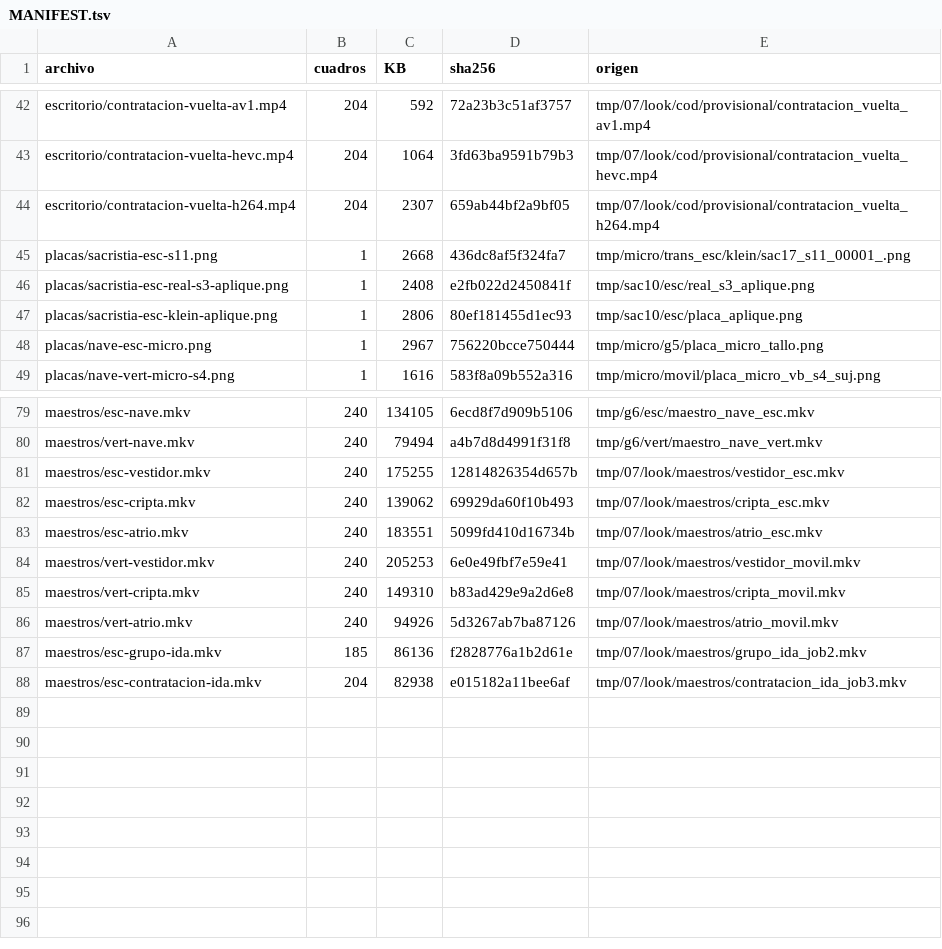
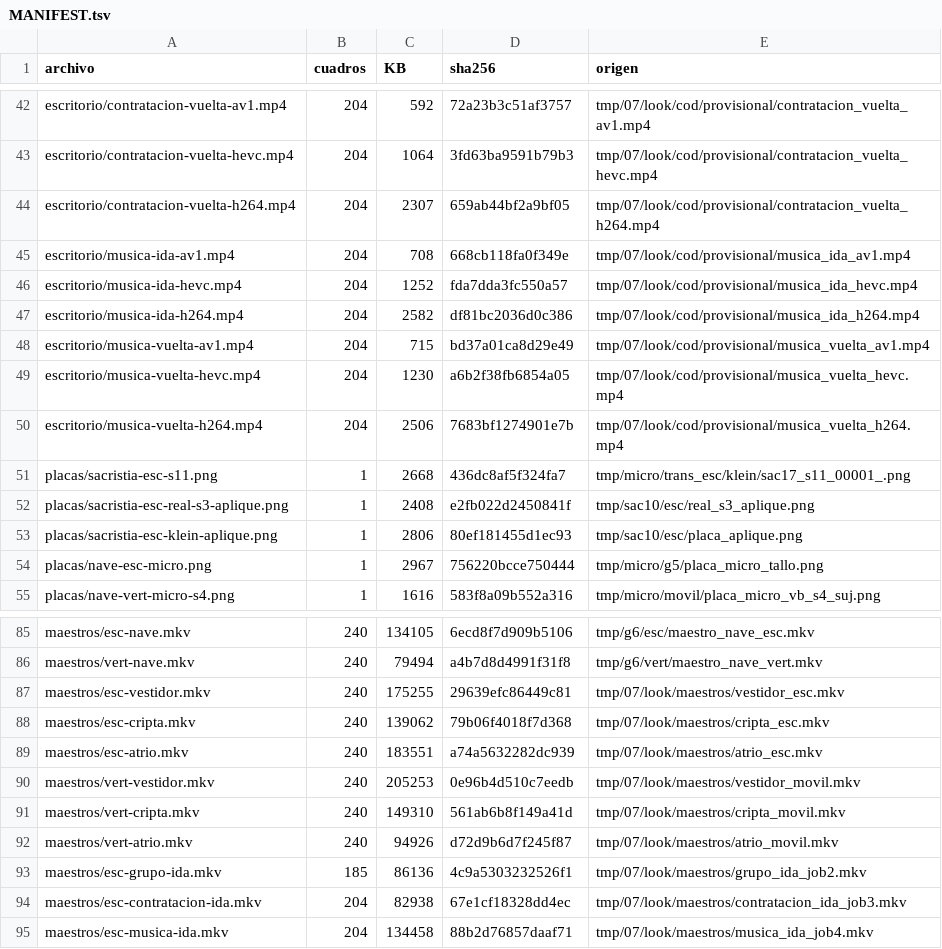
Before and after one commit to Butrelo8/MafiaTumbOfi, a TSV file: entrega/MANIFEST.tsv, drawn as a sheet; only a part is shown, gaps mark what is left out.

```diff
--- a/entrega/MANIFEST.tsv
+++ b/entrega/MANIFEST.tsv
@@ -44,2 +44,8 @@ escritorio/contratacion-vuelta-hevc.mp4	204	1064	3fd63ba9591b79b3	tmp/07/look/co
 escritorio/contratacion-vuelta-h264.mp4	204	2307	659ab44bf2a9bf05	tmp/07/look/cod/provisional/contratacion_vuelta_h264.mp4
+escritorio/musica-ida-av1.mp4	204	708	668cb118fa0f349e	tmp/07/look/cod/provisional/musica_ida_av1.mp4
+escritorio/musica-ida-hevc.mp4	204	1252	fda7dda3fc550a57	tmp/07/look/cod/provisional/musica_ida_hevc.mp4
+escritorio/musica-ida-h264.mp4	204	2582	df81bc2036d0c386	tmp/07/look/cod/provisional/musica_ida_h264.mp4
+escritorio/musica-vuelta-av1.mp4	204	715	bd37a01ca8d29e49	tmp/07/look/cod/provisional/musica_vuelta_av1.mp4
+escritorio/musica-vuelta-hevc.mp4	204	1230	a6b2f38fb6854a05	tmp/07/look/cod/provisional/musica_vuelta_hevc.mp4
+escritorio/musica-vuelta-h264.mp4	204	2506	7683bf1274901e7b	tmp/07/look/cod/provisional/musica_vuelta_h264.mp4
 placas/sacristia-esc-s11.png	1	2668	436dc8af5f324fa7	tmp/micro/trans_esc/klein/sac17_s11_00001_.png
@@ -80,9 +86,10 @@ maestros/esc-nave.mkv	240	134105	6ecd8f7d909b5106	tmp/g6/esc/maestro_nave_esc.mk
 maestros/vert-nave.mkv	240	79494	a4b7d8d4991f31f8	tmp/g6/vert/maestro_nave_vert.mkv
-maestros/esc-vestidor.mkv	240	175255	12814826354d657b	tmp/07/look/maestros/vestidor_esc.mkv
-maestros/esc-cripta.mkv	240	139062	69929da60f10b493	tmp/07/look/maestros/cripta_esc.mkv
-maestros/esc-atrio.mkv	240	183551	5099fd410d16734b	tmp/07/look/maestros/atrio_esc.mkv
-maestros/vert-vestidor.mkv	240	205253	6e0e49fbf7e59e41	tmp/07/look/maestros/vestidor_movil.mkv
-maestros/vert-cripta.mkv	240	149310	b83ad429e9a2d6e8	tmp/07/look/maestros/cripta_movil.mkv
-maestros/vert-atrio.mkv	240	94926	5d3267ab7ba87126	tmp/07/look/maestros/atrio_movil.mkv
-maestros/esc-grupo-ida.mkv	185	86136	f2828776a1b2d61e	tmp/07/look/maestros/grupo_ida_job2.mkv
-maestros/esc-contratacion-ida.mkv	204	82938	e015182a11bee6af	tmp/07/look/maestros/contratacion_ida_job3.mkv
+maestros/esc-vestidor.mkv	240	175255	29639efc86449c81	tmp/07/look/maestros/vestidor_esc.mkv
+maestros/esc-cripta.mkv	240	139062	79b06f4018f7d368	tmp/07/look/maestros/cripta_esc.mkv
+maestros/esc-atrio.mkv	240	183551	a74a5632282dc939	tmp/07/look/maestros/atrio_esc.mkv
+maestros/vert-vestidor.mkv	240	205253	0e96b4d510c7eedb	tmp/07/look/maestros/vestidor_movil.mkv
+maestros/vert-cripta.mkv	240	149310	561ab6b8f149a41d	tmp/07/look/maestros/cripta_movil.mkv
+maestros/vert-atrio.mkv	240	94926	d72d9b6d7f245f87	tmp/07/look/maestros/atrio_movil.mkv
+maestros/esc-grupo-ida.mkv	185	86136	4c9a5303232526f1	tmp/07/look/maestros/grupo_ida_job2.mkv
+maestros/esc-contratacion-ida.mkv	204	82938	67e1cf18328dd4ec	tmp/07/look/maestros/contratacion_ida_job3.mkv
+maestros/esc-musica-ida.mkv	204	134458	88b2d76857daaf71	tmp/07/look/maestros/musica_ida_job4.mkv
```
Also changed, not shown: 9 other files.
